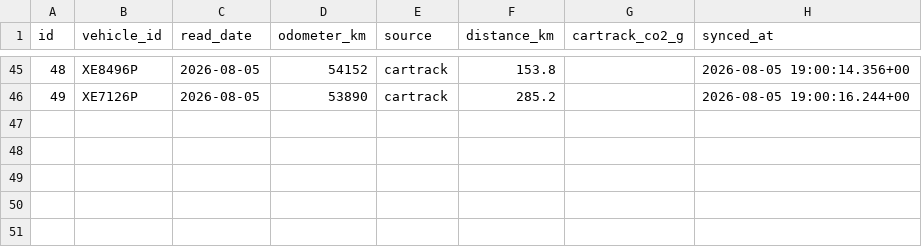
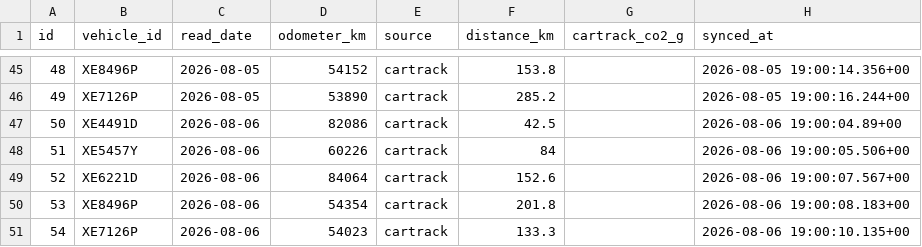
Before and after one commit to Vionski/lirich-ops, a CSV file: backups/csv/odometer_log.csv, drawn as a sheet; only a part is shown, gaps mark what is left out; the diff names each change by its address in the sheet, - before the commit and + after, or states it on an @@ line.

```diff
--- a/backups/csv/odometer_log.csv
+++ b/backups/csv/odometer_log.csv
+row 47: 50 | XE4491D | 2026-08-06 | 82086 | cartrack | 42.5 |  | 2026-08-06 19:00:04.89+00
+row 48: 51 | XE5457Y | 2026-08-06 | 60226 | cartrack | 84 |  | 2026-08-06 19:00:05.506+00
+row 49: 52 | XE6221D | 2026-08-06 | 84064 | cartrack | 152.6 |  | 2026-08-06 19:00:07.567+00
+row 50: 53 | XE8496P | 2026-08-06 | 54354 | cartrack | 201.8 |  | 2026-08-06 19:00:08.183+00
+row 51: 54 | XE7126P | 2026-08-06 | 54023 | cartrack | 133.3 |  | 2026-08-06 19:00:10.135+00
```
Also changed, not shown: backups/csv/fuel_log.csv, 1 other file.
